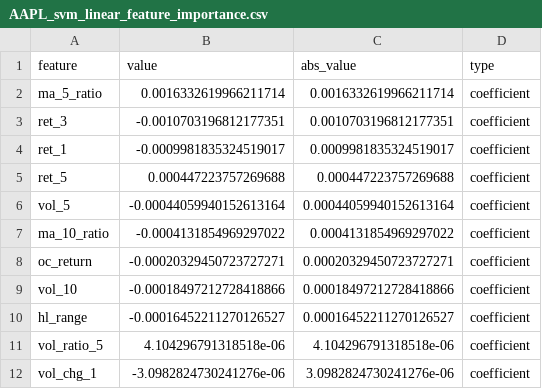
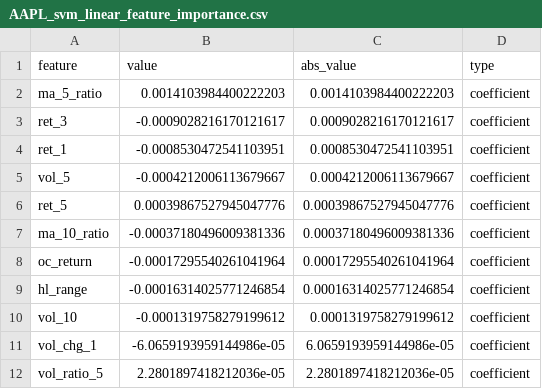
Before and after one commit to Zihan-Jiang/441-Project-Zihan-Zekun, a CSV file: outputs/tables/AAPL_svm_linear_feature_importance.csv, drawn as a sheet.

```diff
--- a/outputs/tables/AAPL_svm_linear_feature_importance.csv
+++ b/outputs/tables/AAPL_svm_linear_feature_importance.csv
@@ -1,12 +1,12 @@
 feature,value,abs_value,type
-ma_5_ratio,0.0016332619966211714,0.0016332619966211714,coefficient
-ret_3,-0.0010703196812177351,0.0010703196812177351,coefficient
-ret_1,-0.0009981835324519017,0.0009981835324519017,coefficient
-ret_5,0.000447223757269688,0.000447223757269688,coefficient
-vol_5,-0.00044059940152613164,0.00044059940152613164,coefficient
-ma_10_ratio,-0.0004131854969297022,0.0004131854969297022,coefficient
-oc_return,-0.00020329450723727271,0.00020329450723727271,coefficient
-vol_10,-0.00018497212728418866,0.00018497212728418866,coefficient
-hl_range,-0.00016452211270126527,0.00016452211270126527,coefficient
-vol_ratio_5,4.104296791318518e-06,4.104296791318518e-06,coefficient
-vol_chg_1,-3.0982824730241276e-06,3.0982824730241276e-06,coefficient
+ma_5_ratio,0.0014103984400222203,0.0014103984400222203,coefficient
+ret_3,-0.0009028216170121617,0.0009028216170121617,coefficient
+ret_1,-0.0008530472541103951,0.0008530472541103951,coefficient
+vol_5,-0.0004212006113679667,0.0004212006113679667,coefficient
+ret_5,0.00039867527945047776,0.00039867527945047776,coefficient
+ma_10_ratio,-0.00037180496009381336,0.00037180496009381336,coefficient
+oc_return,-0.00017295540261041964,0.00017295540261041964,coefficient
+hl_range,-0.00016314025771246854,0.00016314025771246854,coefficient
+vol_10,-0.0001319758279199612,0.0001319758279199612,coefficient
+vol_chg_1,-6.0659193959144986e-05,6.0659193959144986e-05,coefficient
+vol_ratio_5,2.2801897418212036e-05,2.2801897418212036e-05,coefficient
```
Also changed, not shown: outputs/tables/AAPL_gradient_boosting_feature_importance.csv, outputs/tables/AAPL_logistic_regression_feature_importance.csv, 13 other files.
